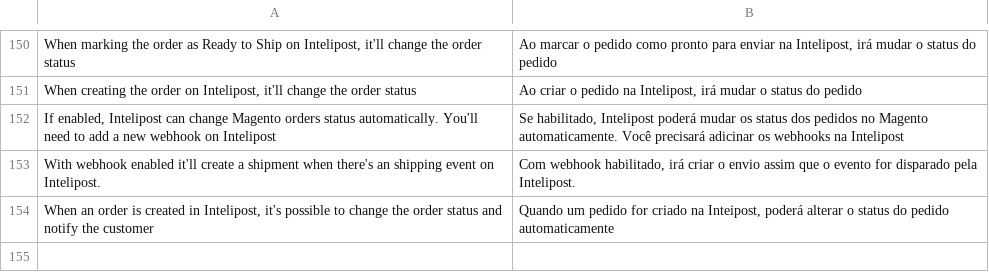
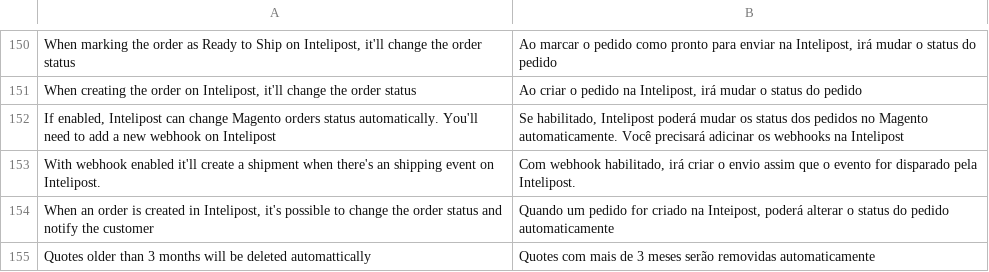
Before and after one commit to intelipost/Magento2, a CSV file: i18n/pt_BR.csv, drawn as a sheet; only a part is shown, gaps mark what is left out; the diff names each change by its address in the sheet, - before the commit and + after, or states it on an @@ line.

```diff
--- a/i18n/pt_BR.csv
+++ b/i18n/pt_BR.csv
+row 155: Quotes older than 3 months will be deleted automattically | Quotes com mais de 3 meses serão removidas automaticamente
```
Also changed, not shown: i18n/en_US.csv, 18 other files.
